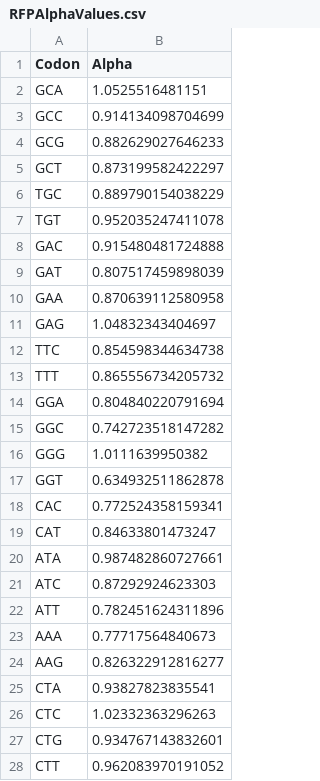
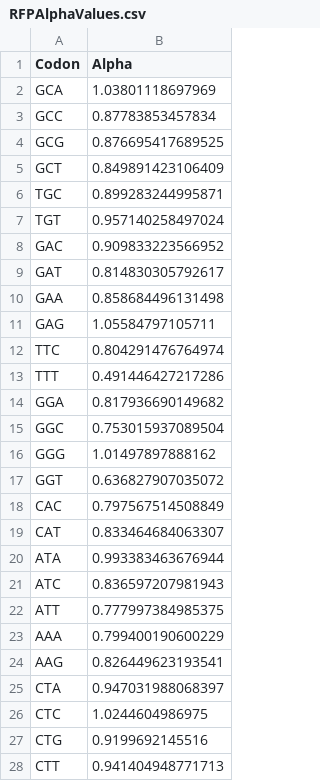
Before and after one commit to acope3/RibModelFramework, a CSV file: DevRscripts/RFPAlphaValues.csv, drawn as a sheet; only a part is shown; the diff covers the shown part only.

```diff
--- a/DevRscripts/RFPAlphaValues.csv
+++ b/DevRscripts/RFPAlphaValues.csv
@@ -1,28 +1,28 @@
 Codon,Alpha
-GCA,1.0525516481151
-GCC,0.914134098704699
-GCG,0.882629027646233
-GCT,0.873199582422297
-TGC,0.889790154038229
-TGT,0.952035247411078
-GAC,0.915480481724888
-GAT,0.807517459898039
-GAA,0.870639112580958
-GAG,1.04832343404697
-TTC,0.854598344634738
-TTT,0.865556734205732
-GGA,0.804840220791694
-GGC,0.742723518147282
-GGG,1.0111639950382
-GGT,0.634932511862878
-CAC,0.772524358159341
-CAT,0.84633801473247
-ATA,0.987482860727661
-ATC,0.87292924623303
-ATT,0.782451624311896
-AAA,0.77717564840673
-AAG,0.826322912816277
-CTA,0.93827823835541
-CTC,1.02332363296263
-CTG,0.934767143832601
-CTT,0.962083970191052
+GCA,1.03801118697969
+GCC,0.87783853457834
+GCG,0.876695417689525
+GCT,0.849891423106409
+TGC,0.899283244995871
+TGT,0.957140258497024
+GAC,0.909833223566952
+GAT,0.814830305792617
+GAA,0.858684496131498
+GAG,1.05584797105711
+TTC,0.804291476764974
+TTT,0.491446427217286
+GGA,0.817936690149682
+GGC,0.753015937089504
+GGG,1.01497897888162
+GGT,0.636827907035072
+CAC,0.797567514508849
+CAT,0.833464684063307
+ATA,0.993383463676944
+ATC,0.836597207981943
+ATT,0.777997384985375
+AAA,0.799400190600229
+AAG,0.826449623193541
+CTA,0.947031988068397
+CTC,1.0244604986975
+CTG,0.9199692145516
+CTT,0.941404948771713
```
Also changed, not shown: 34 edited cells elsewhere in this file, DevRscripts/RFPLambdaPrimeValues.csv, DevRscripts/RFPPhiValues.csv, 16 other files.
